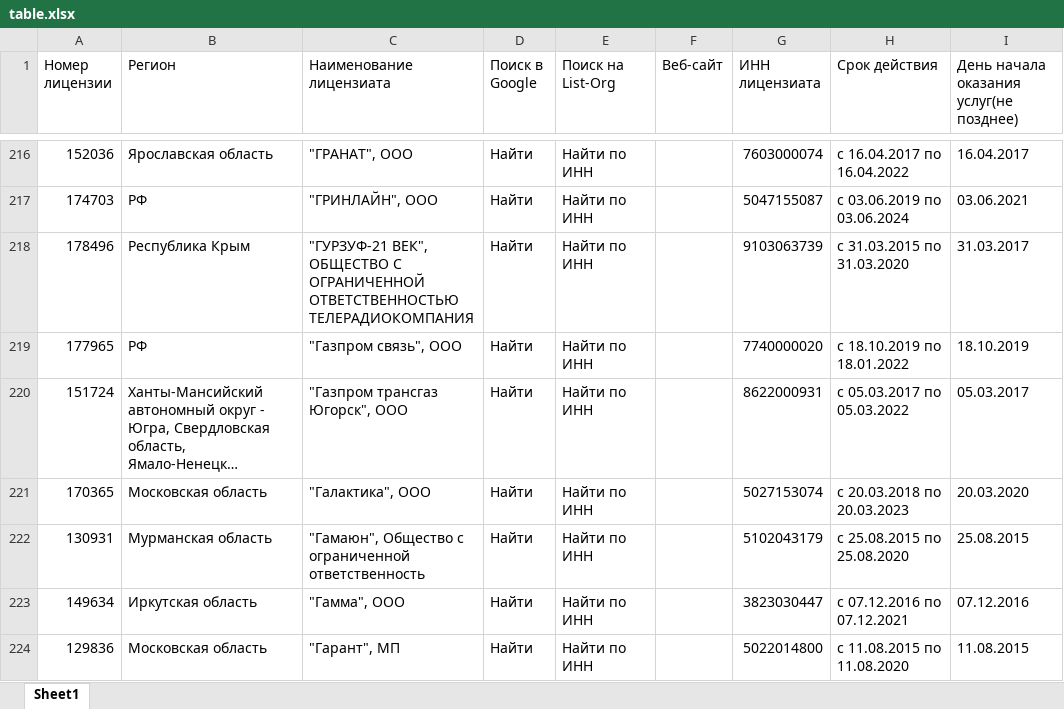
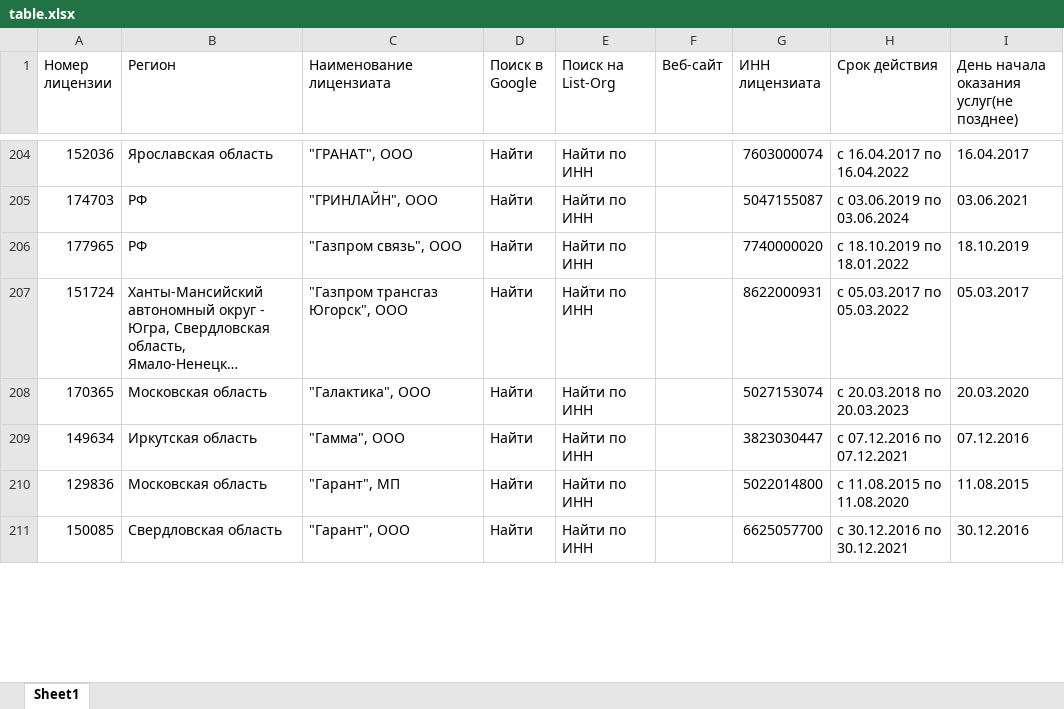
Before and after one commit to LexaPetrov/rkn_parser, an Excel workbook: table.xlsx, sheet Sheet1, drawn as a sheet; only a part is shown, gaps mark what is left out; the shorter side is filled out with more unchanged rows; long unchanged cells end in …; values as stored, in another font and other column widths than the file's, no cell formats; removed rows and columns are numbered as before the commit, all else as after; the diff covers the shown part only; the diff names each change by its address in the sheet, - before the commit and + after, or states it on an @@ line.

```diff
--- a/table.xlsx (sheet Sheet1)
+++ b/table.xlsx (sheet Sheet1)
-row 218: 178496 | Республика Крым | "ГУРЗУФ-21 ВЕК", ОБЩЕСТВО С ОГРАНИЧЕННОЙ ОТВЕТСТВЕННОСТЬЮ ТЕЛЕРАДИОКОМПАНИЯ | Найти | Найти по ИНН |  | 9103063739 | c 31.03.2015 по 31.03.2020 | 31.03.2017
-row 222: 130931 | Мурманская область | "Гамаюн", Общество с ограниченной ответственность | Найти | Найти по ИНН |  | 5102043179 | c 25.08.2015 по 25.08.2020 | 25.08.2015
```
Also changed, not shown: 92 added rows, 90 removed rows, 27 moved rows and 2 edited cells elsewhere in this sheet, cell formats, table__full.xlsx, 1 other file.
